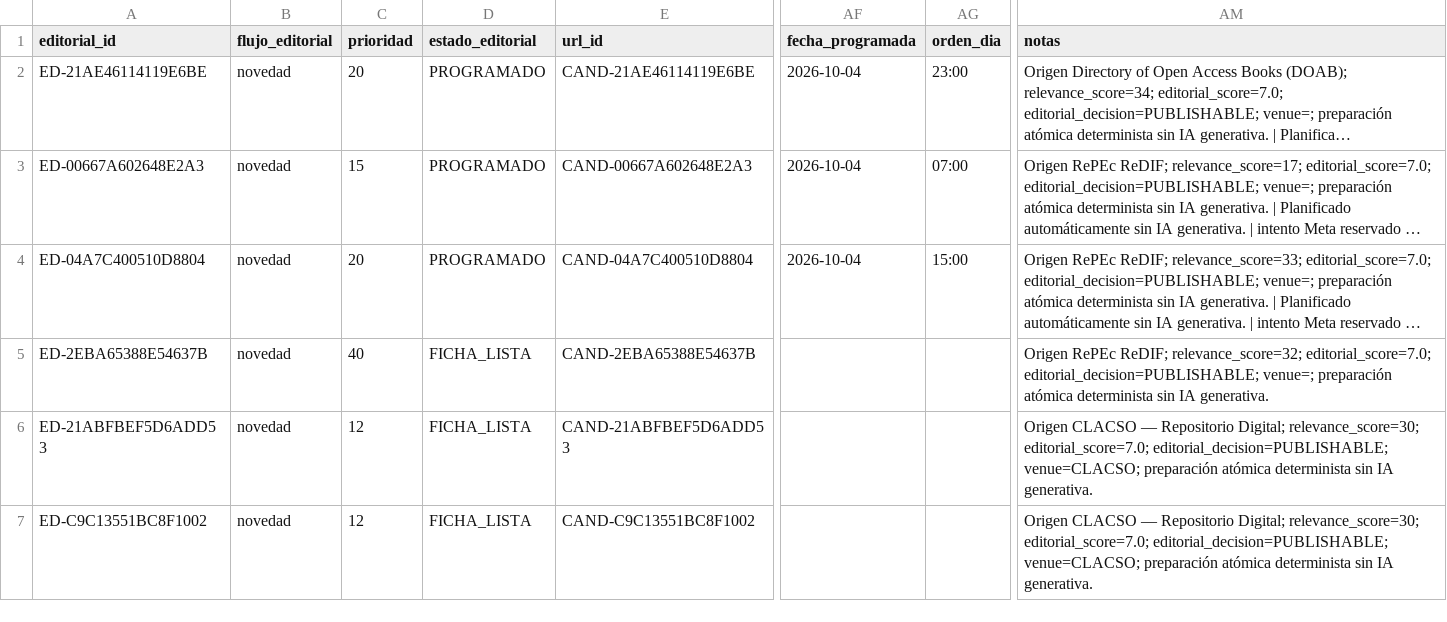
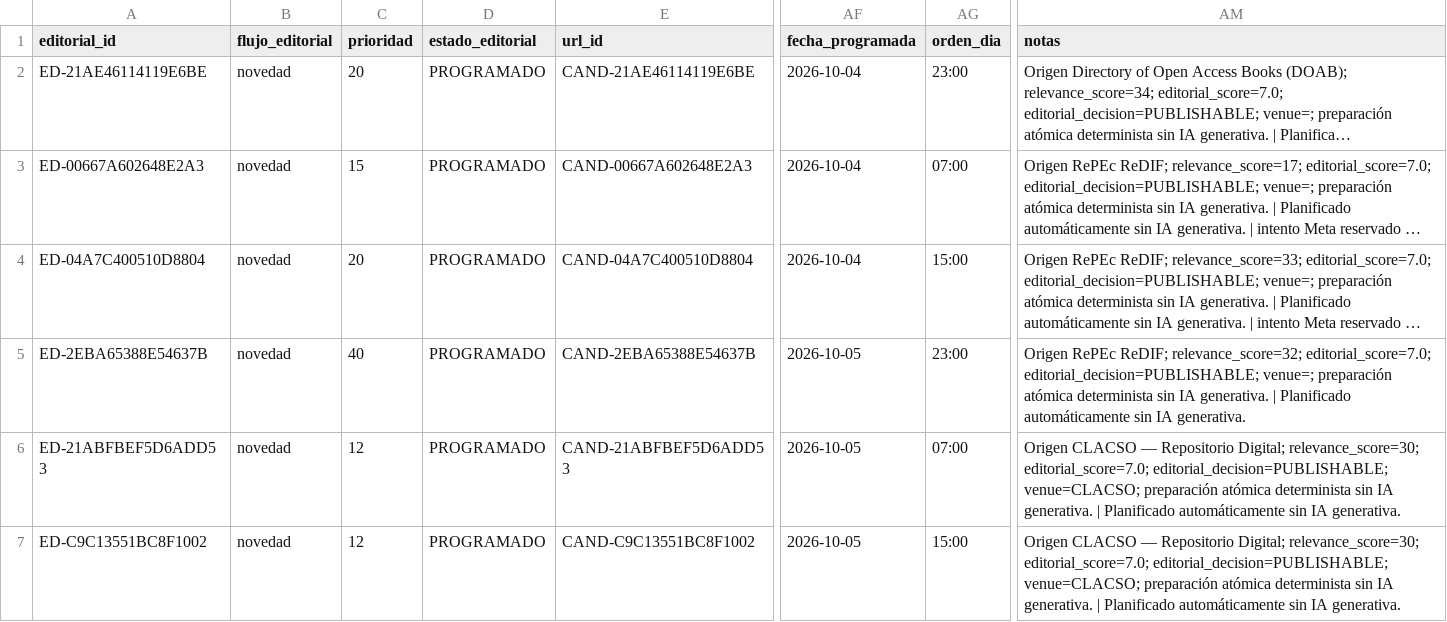
Before and after one commit to boullosaraul-commits/clep.lat, a CSV file: data/editorial/cola.csv, drawn as a sheet; only a part is shown, gaps mark what is left out; long unchanged cells end in …; the diff names each change by its address in the sheet, - before the commit and + after, or states it on an @@ line.

```diff
--- a/data/editorial/cola.csv
+++ b/data/editorial/cola.csv
-D5:D7 (estado_editorial): FICHA_LISTA
+D5:D7 (estado_editorial): PROGRAMADO
-AF5:AF7 (fecha_programada): (empty)
+AF5:AF7 (fecha_programada): 2026-10-05
-AG5 (orden_dia): (empty)
+AG5 (orden_dia): 23:00
-AM5 (notas): …IA generativa.
+AM5 (notas): …IA generativa. | Planificado automáticamente sin IA generativa.
-AG6 (orden_dia): (empty)
+AG6 (orden_dia): 07:00
-AM6:AM7 (notas): …IA generativa.
+AM6:AM7 (notas): …IA generativa. | Planificado automáticamente sin IA generativa.
-AG7 (orden_dia): (empty)
+AG7 (orden_dia): 15:00
```
Also changed, not shown: 1 other file.
